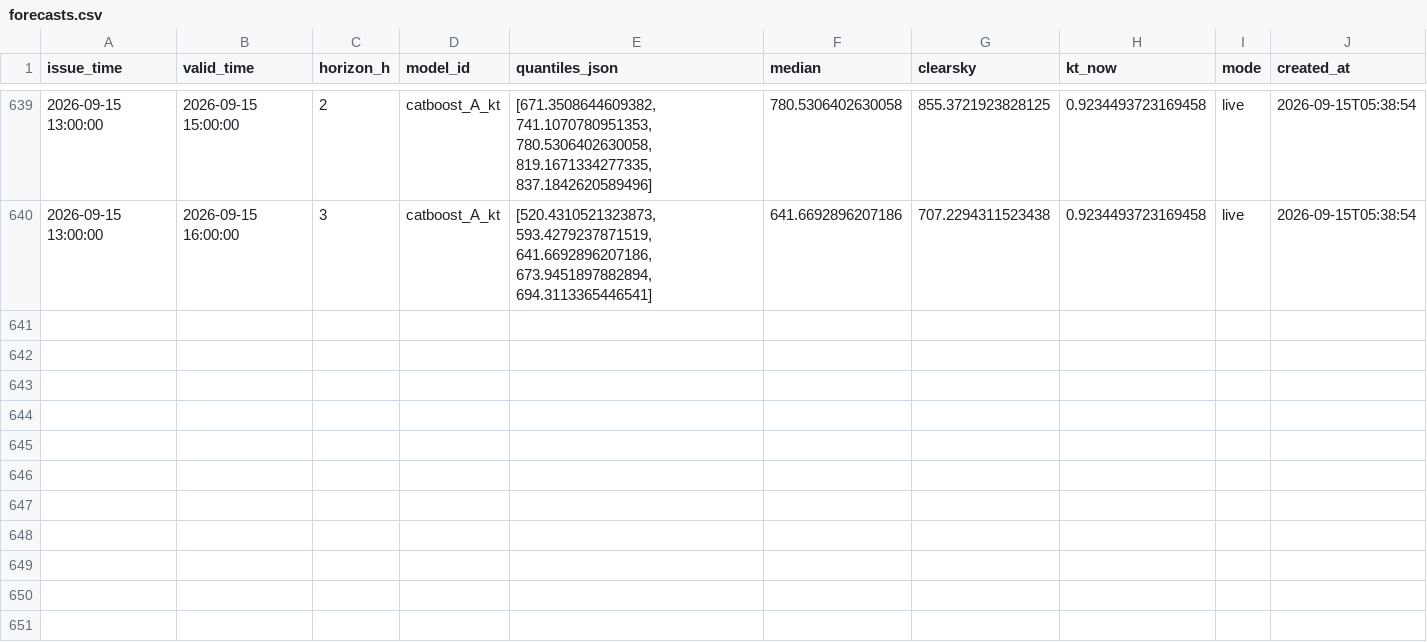
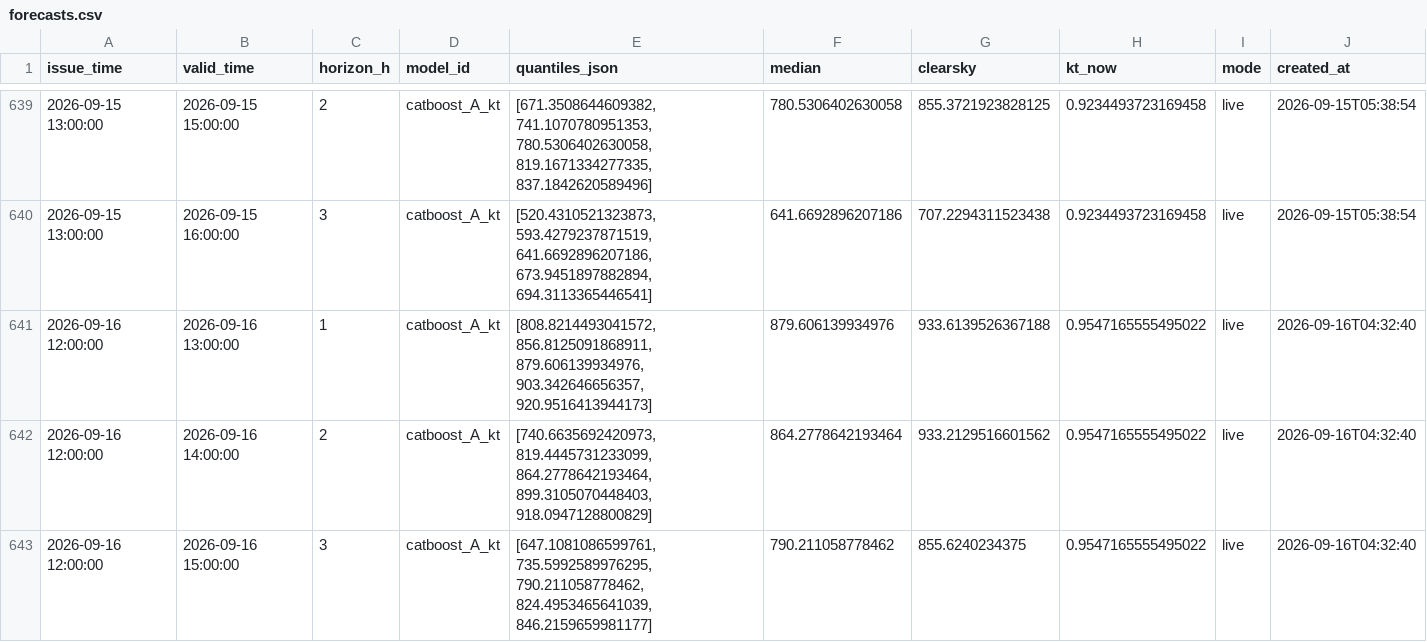
Before and after one commit to Qasim1507/sg-solar-nowcast, a CSV file: data_store/forecasts.csv, drawn as a sheet; only a part is shown, gaps mark what is left out; the diff names each change by its address in the sheet, - before the commit and + after, or states it on an @@ line.

Commit message:
store: cycle 2026-09-16T04:32Z

```diff
--- a/data_store/forecasts.csv
+++ b/data_store/forecasts.csv
+row 641: 2026-09-16 12:00:00 | 2026-09-16 13:00:00 | 1 | catboost_A_kt | [808.8214493041572, 856.8125091868911, 879.606139934976, 903.342646656357, 920.9516413944173] | 879.606139934976 | 933.6139526367188 | 0.9547165555495022 | live | 2026-09-16T04:32:40
+row 642: 2026-09-16 12:00:00 | 2026-09-16 14:00:00 | 2 | catboost_A_kt | [740.6635692420973, 819.4445731233099, 864.2778642193464, 899.3105070448403, 918.0947128800829] | 864.2778642193464 | 933.2129516601562 | 0.9547165555495022 | live | 2026-09-16T04:32:40
+row 643: 2026-09-16 12:00:00 | 2026-09-16 15:00:00 | 3 | catboost_A_kt | [647.1081086599761, 735.5992589976295, 790.211058778462, 824.4953465641039, 846.2159659981177] | 790.211058778462 | 855.6240234375 | 0.9547165555495022 | live | 2026-09-16T04:32:40
```
